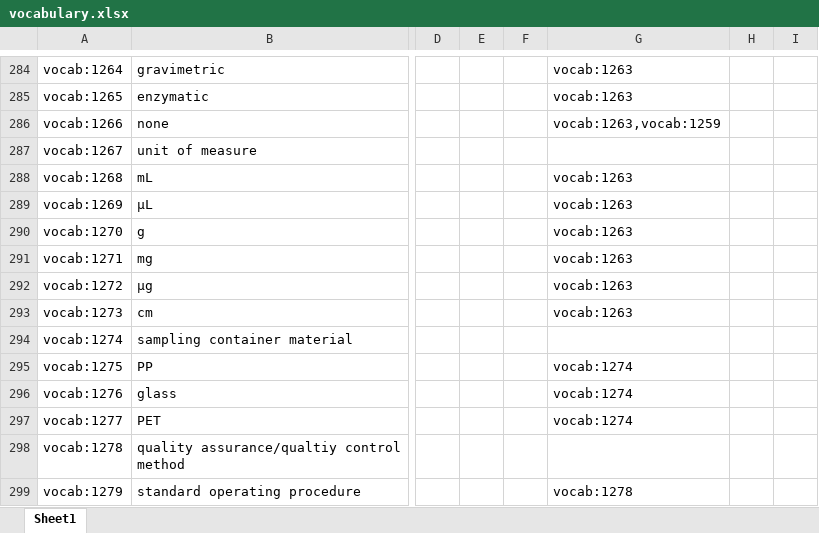
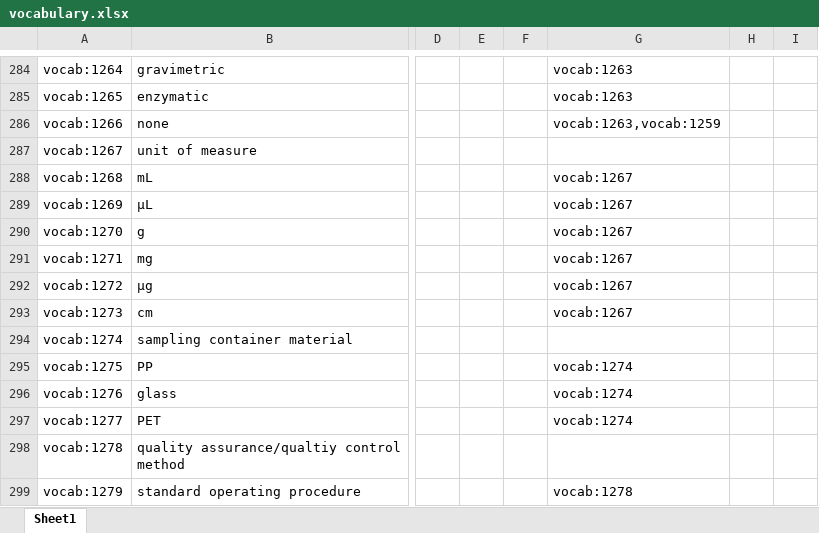
Before and after one commit to annefou/m4m-vocabulary, an Excel workbook: vocabulary.xlsx, sheet Sheet1, drawn as a sheet; only a part is shown, gaps mark what is left out; values as stored, in another font and other column widths than the file's, no borders; the diff names each change by its address in the sheet, - before the commit and + after, or states it on an @@ line.

```diff
--- a/vocabulary.xlsx (sheet Sheet1)
+++ b/vocabulary.xlsx (sheet Sheet1)
-G288:G293: vocab:1263
+G288:G293: vocab:1267
```
Also changed, not shown: 3 other files.
